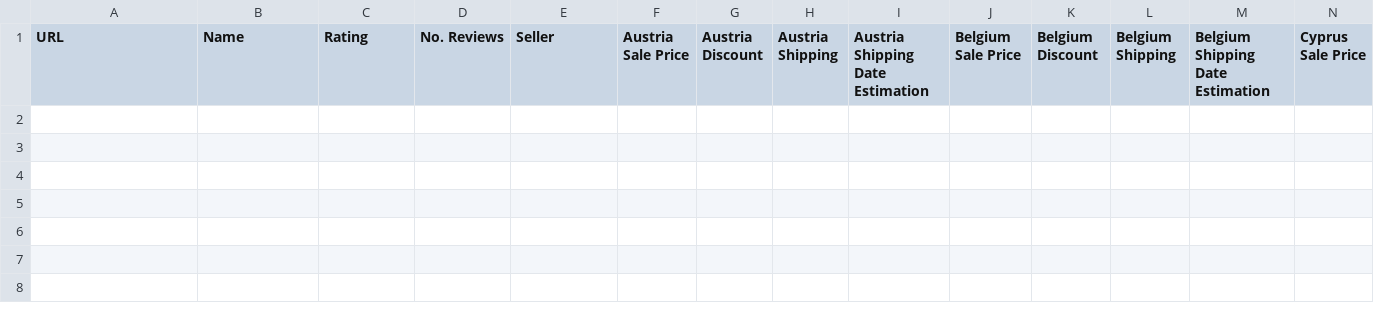
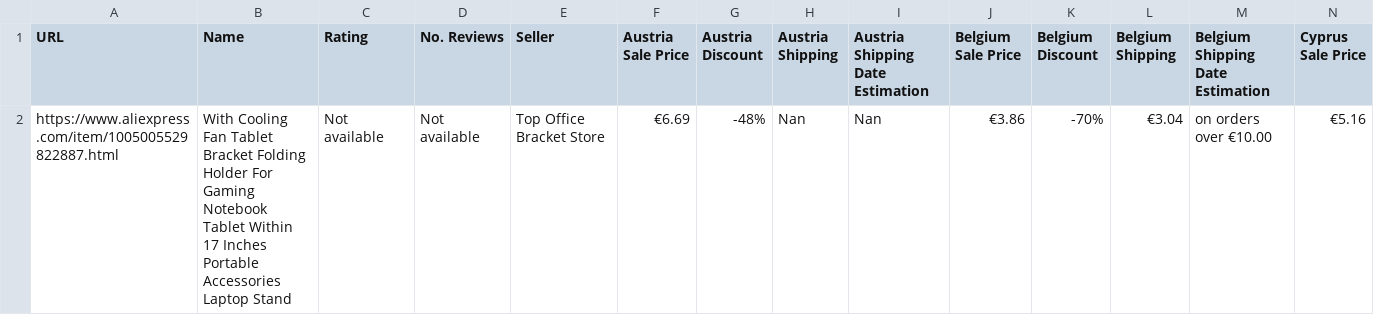
Before and after one commit to andreasnaoum/ideal, a CSV file: Scraper/iDeal-Products-2023-10-08.csv, drawn as a sheet; only a part is shown; rows hold the shown columns only; the diff names each change by its address in the sheet, - before the commit and + after, or states it on an @@ line.

Commit message:
scraper able to read with new header in aliexpress

```diff
--- a/Scraper/iDeal-Products-2023-10-08.csv
+++ b/Scraper/iDeal-Products-2023-10-08.csv
+row 2: https://www.aliexpress.com/item/1005005529822887.html | With Cooling Fan Tablet Bracket Folding Holder For Gaming Notebook Tablet Within 17 Inches Portable Accessories Laptop Stand | Not available | Not available | Top Office Bracket Store | €6.69 | -48% | Nan | Nan | €3.86 | -70% | €3.04 | on orders over €10.00 | €5.16
```
Also changed, not shown: 1 other file.
